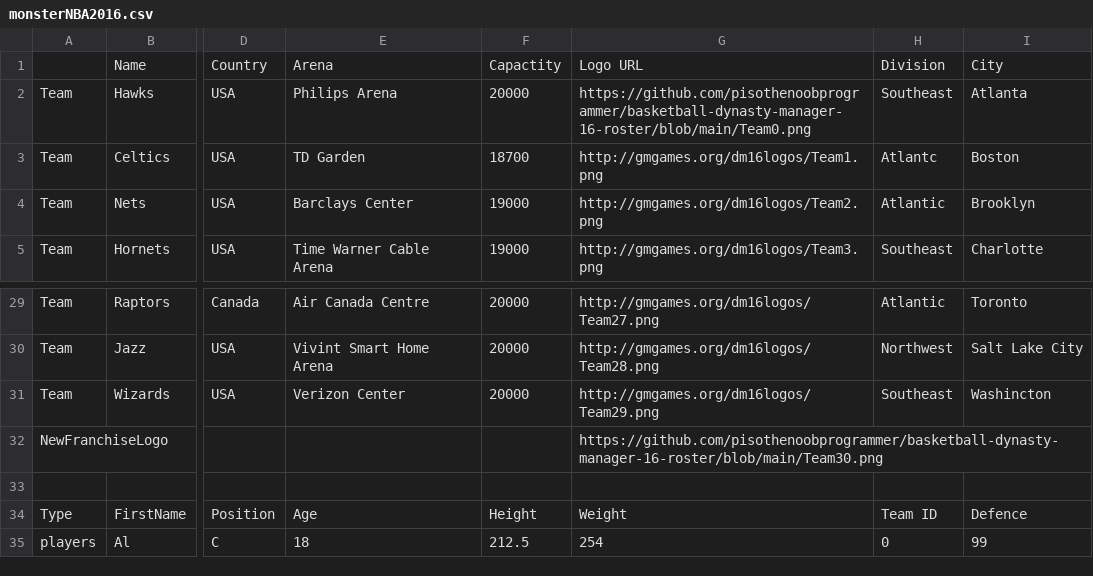
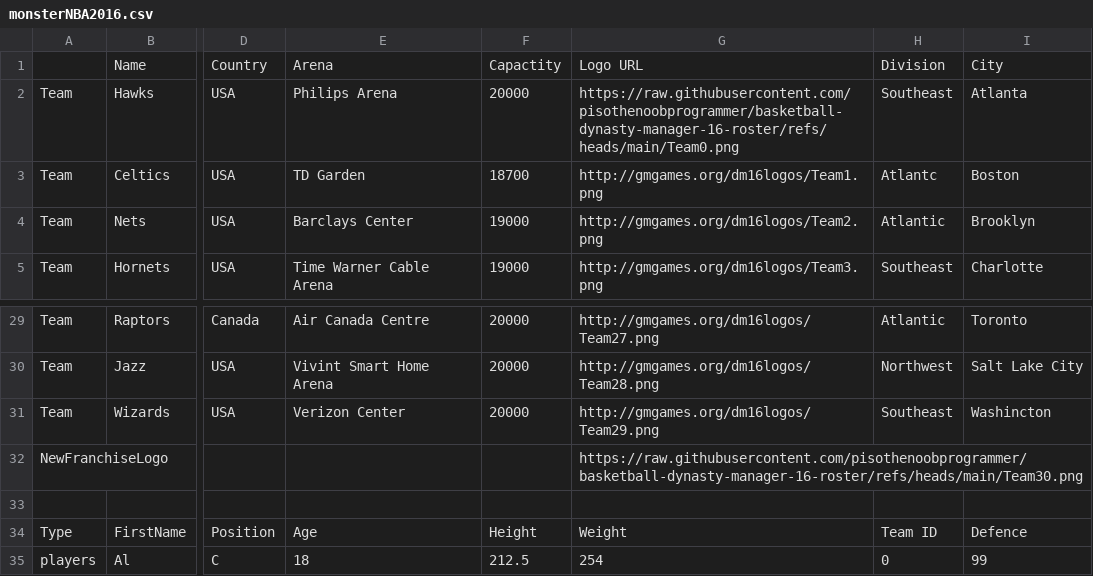
Before and after one commit to KaijuuuHUB/basketball-dynasty-manager-16-roster, a CSV file: monsterNBA2016.csv, drawn as a sheet; only a part is shown, gaps mark what is left out; the diff names each change by its address in the sheet, - before the commit and + after, or states it on an @@ line.

Commit message:
Add files via upload

```diff
--- a/monsterNBA2016.csv
+++ b/monsterNBA2016.csv
-G2: https://github.com/pisothenoobprogrammer/basketball-dynasty-manager-16-roster/blob/main/Team0.png
+G2: https://raw.githubusercontent.com/pisothenoobprogrammer/basketball-dynasty-manager-16-roster/refs/heads/main/Team0.png
-G32: https://github.com/pisothenoobprogrammer/basketball-dynasty-manager-16-roster/blob/main/Team30.png
+G32: https://raw.githubusercontent.com/pisothenoobprogrammer/basketball-dynasty-manager-16-roster/refs/heads/main/Team30.png
```
